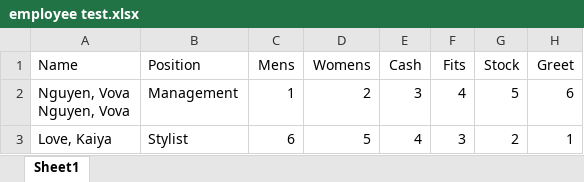
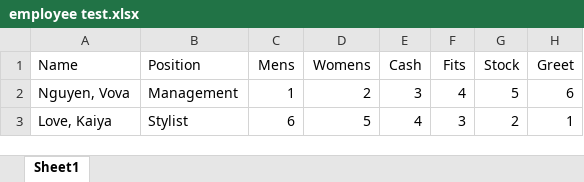
Before and after one commit to 3plus1wheels/zonechart, an Excel workbook: data/employee test.xlsx, sheet Sheet1, drawn as a sheet; values as stored, in another font and other column widths than the file's, no borders; ↵ is a line break in a cell; the diff names each change by its address in the sheet, - before the commit and + after, or states it on an @@ line.

```diff
--- a/data/employee test.xlsx (sheet Sheet1)
+++ b/data/employee test.xlsx (sheet Sheet1)
-A2 (Name): Nguyen, Vova ↵ Nguyen, Vova
+A2 (Name): Nguyen, Vova
```
Also changed, not shown: data/playground copy.xlsx, 14 other files.
